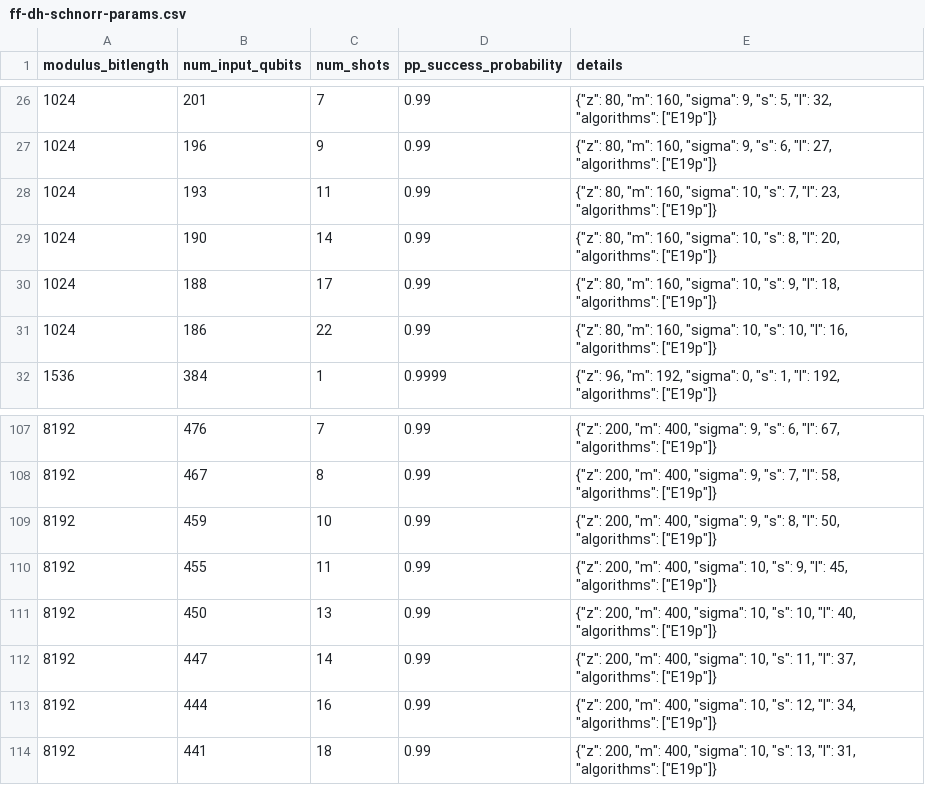
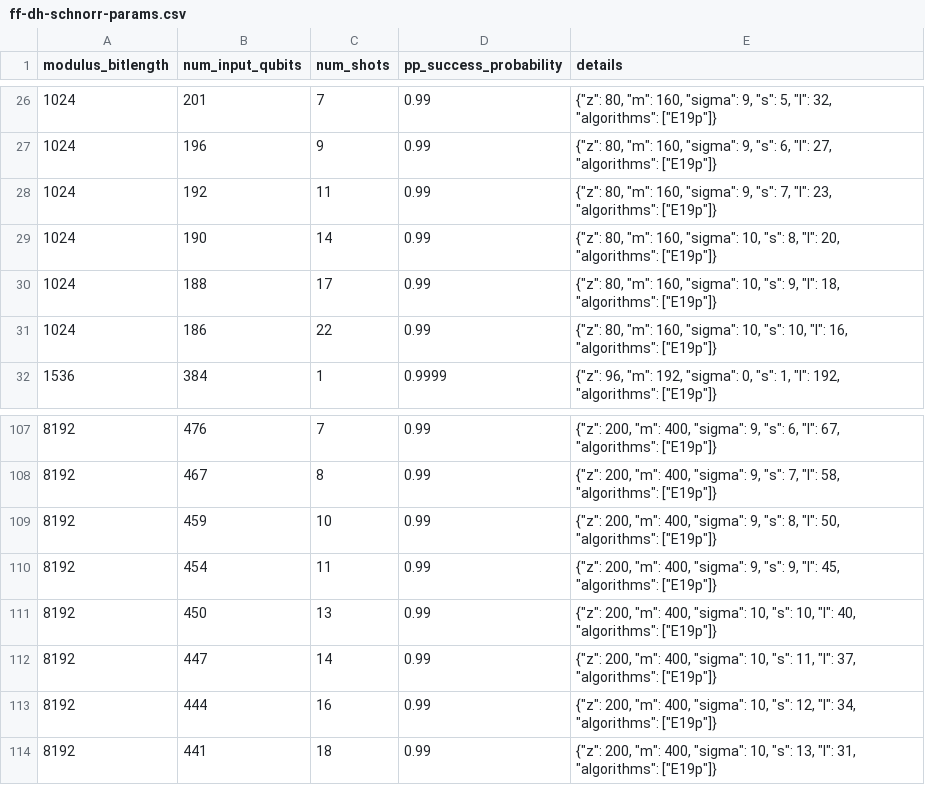
Before and after one commit to ekera/quantum-factor-2025-code, a CSV file: parameterizations/ff-dh-schnorr-params.csv, drawn as a sheet; only a part is shown, gaps mark what is left out.

```diff
--- a/parameterizations/ff-dh-schnorr-params.csv
+++ b/parameterizations/ff-dh-schnorr-params.csv
@@ -27,3 +27,3 @@ modulus_bitlength,num_input_qubits,num_shots,pp_success_probability,details
 1024,196,9,0.99,"{""z"": 80, ""m"": 160, ""sigma"": 9, ""s"": 6, ""l"": 27, ""algorithms"": [""E19p""]}"
-1024,193,11,0.99,"{""z"": 80, ""m"": 160, ""sigma"": 10, ""s"": 7, ""l"": 23, ""algorithms"": [""E19p""]}"
+1024,192,11,0.99,"{""z"": 80, ""m"": 160, ""sigma"": 9, ""s"": 7, ""l"": 23, ""algorithms"": [""E19p""]}"
 1024,190,14,0.99,"{""z"": 80, ""m"": 160, ""sigma"": 10, ""s"": 8, ""l"": 20, ""algorithms"": [""E19p""]}"
@@ -109,3 +109,3 @@ modulus_bitlength,num_input_qubits,num_shots,pp_success_probability,details
 8192,459,10,0.99,"{""z"": 200, ""m"": 400, ""sigma"": 9, ""s"": 8, ""l"": 50, ""algorithms"": [""E19p""]}"
-8192,455,11,0.99,"{""z"": 200, ""m"": 400, ""sigma"": 10, ""s"": 9, ""l"": 45, ""algorithms"": [""E19p""]}"
+8192,454,11,0.99,"{""z"": 200, ""m"": 400, ""sigma"": 9, ""s"": 9, ""l"": 45, ""algorithms"": [""E19p""]}"
 8192,450,13,0.99,"{""z"": 200, ""m"": 400, ""sigma"": 10, ""s"": 10, ""l"": 40, ""algorithms"": [""E19p""]}"
```
Also changed, not shown: parameterizations/rsa-large-s-params.csv, parameterizations/rsa-params.csv.
